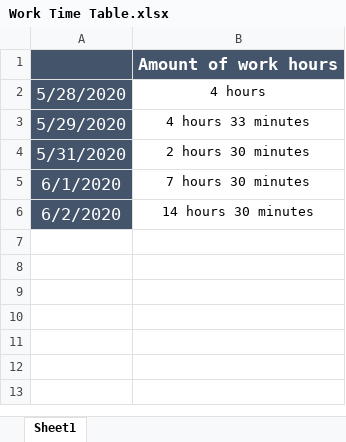
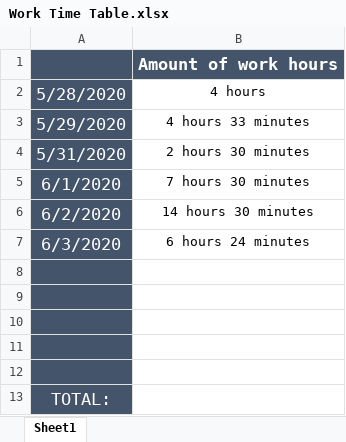
Before and after one commit to Moonshine42tech/Tic-Tac-Toe, an Excel workbook: Documentation/Work Time Table.xlsx, sheet Sheet1, drawn as a sheet; values as stored, in another font and other column widths than the file's, no borders; the diff names each change by its address in the sheet, - before the commit and + after, or states it on an @@ line.

```diff
--- a/Documentation/Work Time Table.xlsx (sheet Sheet1)
+++ b/Documentation/Work Time Table.xlsx (sheet Sheet1)
+row 7: 6/3/2020 | 6 hours 24 minutes
+row 8: (empty)
+row 9: (empty)
+row 10: (empty)
+row 11: (empty)
+row 12: (empty)
+row 13: TOTAL:
```
Also changed, not shown: 2 other files.
